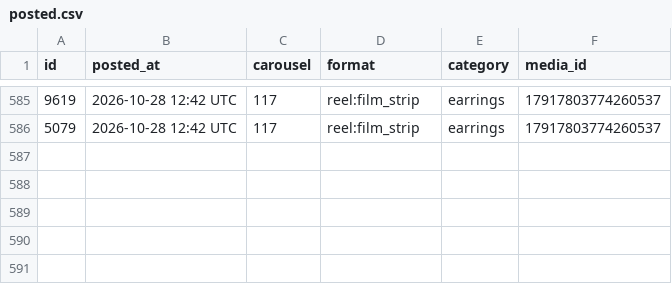
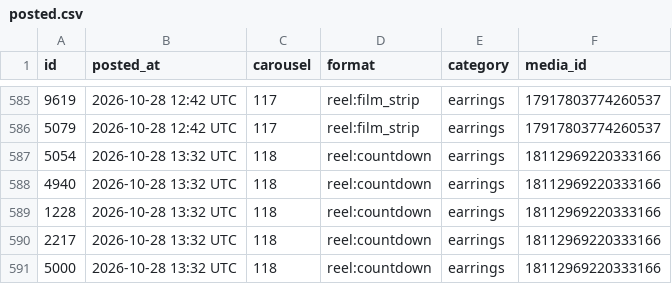
Before and after one commit to masterjewora-rgb/jewora-instagram, a CSV file: posted.csv, drawn as a sheet; only a part is shown, gaps mark what is left out; the diff names each change by its address in the sheet, - before the commit and + after, or states it on an @@ line.

```diff
--- a/posted.csv
+++ b/posted.csv
+row 587: 5054 | 2026-10-28 13:32 UTC | 118 | reel:countdown | earrings | 18112969220333166
+row 588: 4940 | 2026-10-28 13:32 UTC | 118 | reel:countdown | earrings | 18112969220333166
+row 589: 1228 | 2026-10-28 13:32 UTC | 118 | reel:countdown | earrings | 18112969220333166
+row 590: 2217 | 2026-10-28 13:32 UTC | 118 | reel:countdown | earrings | 18112969220333166
+row 591: 5000 | 2026-10-28 13:32 UTC | 118 | reel:countdown | earrings | 18112969220333166
```
Also changed, not shown: 1 other file.
